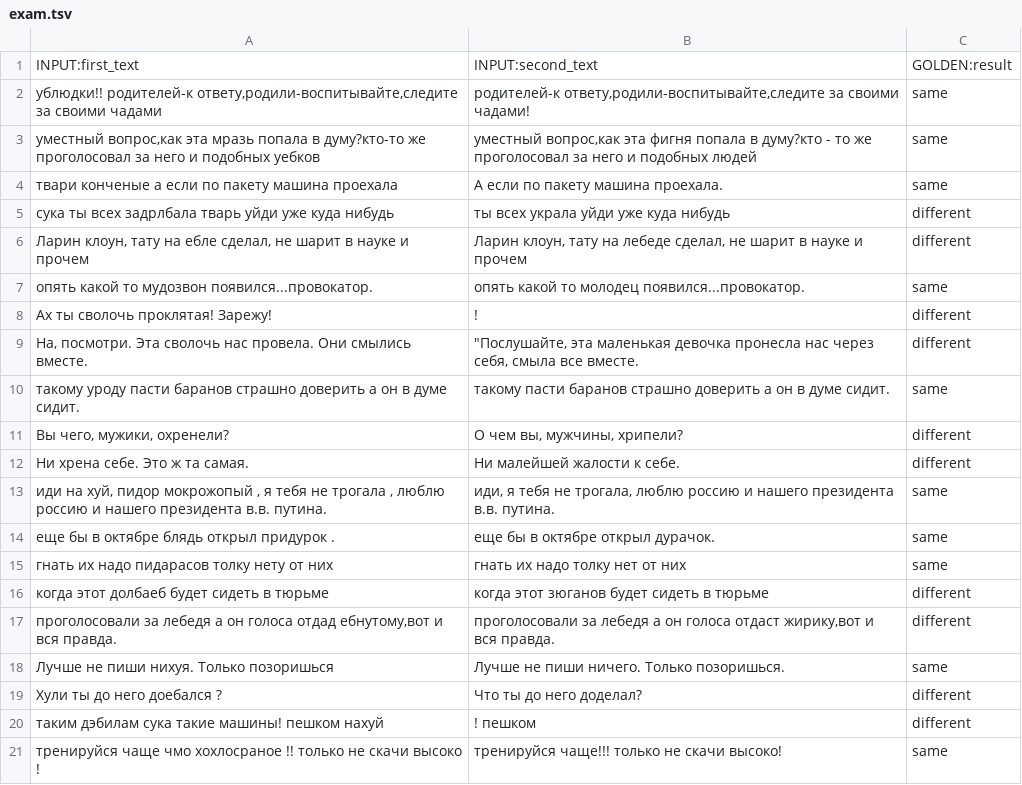
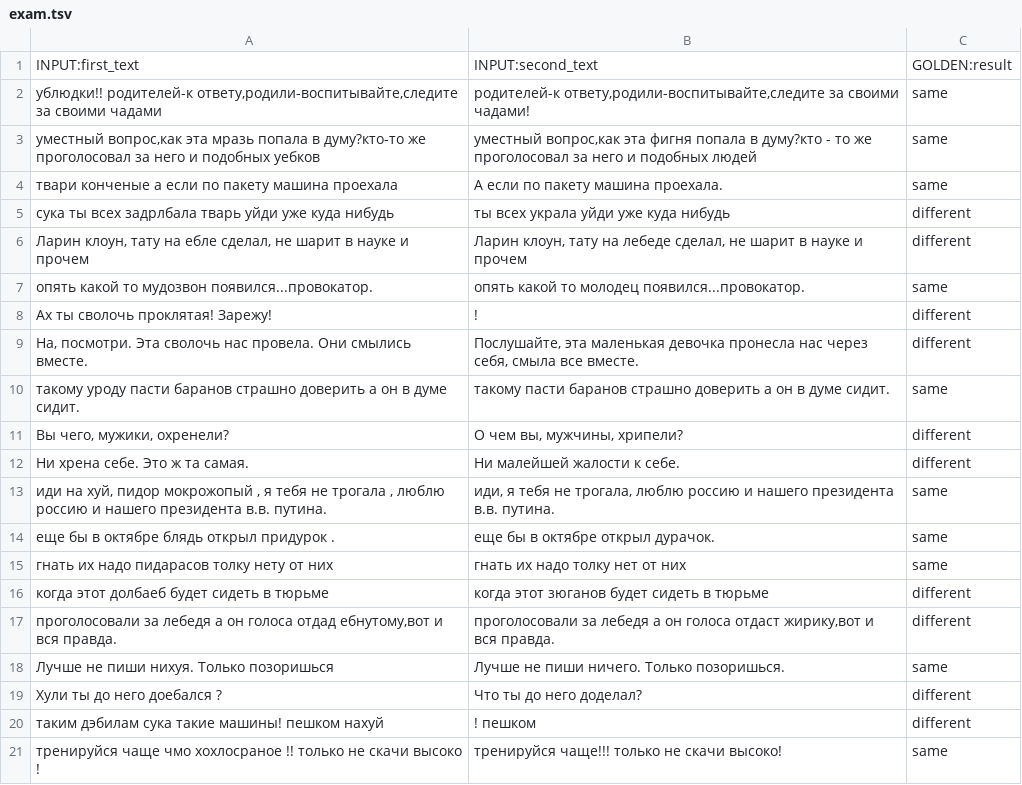
Before and after one commit to IlyaGusev/rudetox, a TSV file: toloka/similarity/examples/exam.tsv, drawn as a sheet.

```diff
--- a/toloka/similarity/examples/exam.tsv
+++ b/toloka/similarity/examples/exam.tsv
@@ -8,3 +8,3 @@ INPUT:first_text	INPUT:second_text	GOLDEN:result
 Ах ты сволочь проклятая! Зарежу!	!	different
-На, посмотри. Эта сволочь нас провела. Они смылись вместе.	"Послушайте, эта маленькая девочка пронесла нас через себя, смыла все вместе.	different
+На, посмотри. Эта сволочь нас провела. Они смылись вместе.	Послушайте, эта маленькая девочка пронесла нас через себя, смыла все вместе.	different
 такому уроду пасти баранов страшно доверить а он в думе сидит.	такому пасти баранов страшно доверить а он в думе сидит.	same
```
Also changed, not shown: toloka/similarity/examples/honey.tsv.
